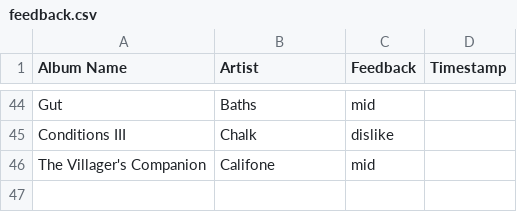
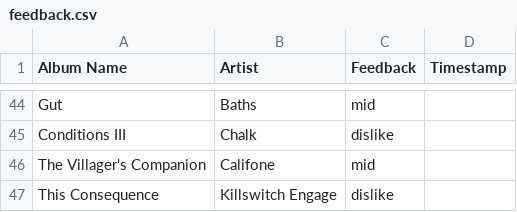
Before and after one commit to MikeStrusz/Music_Taste_Machine_Learning_Model, a CSV file: feedback/feedback.csv, drawn as a sheet; only a part is shown, gaps mark what is left out.

```diff
--- a/feedback/feedback.csv
+++ b/feedback/feedback.csv
@@ -46 +46,2 @@ Conditions III,Chalk,dislike
 The Villager's Companion,Califone,mid
+This Consequence,Killswitch Engage,dislike
```
Also changed, not shown: 2 other files.
